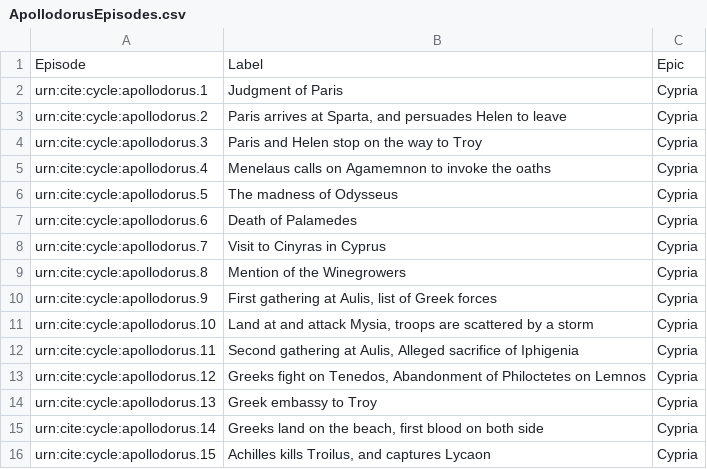
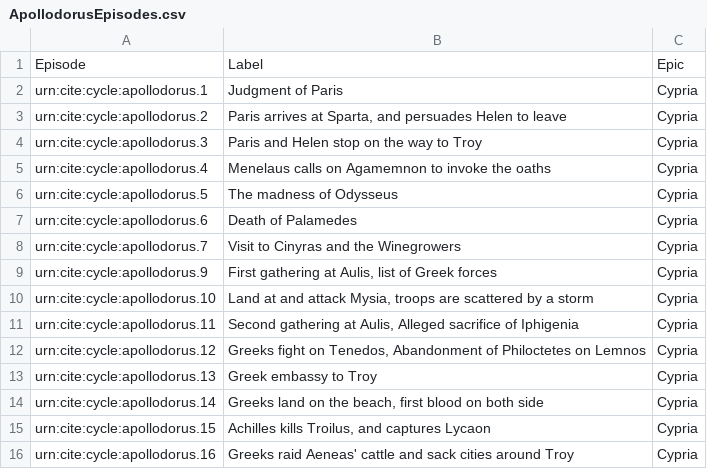
Before and after one commit to neelsmith/retelling, a CSV file: collections/ApollodorusEpisodes.csv, drawn as a sheet; only a part is shown; the shorter side is filled out with more unchanged rows.

Commit message:
Update ApollodorusEpisodes.csv

```diff
--- a/collections/ApollodorusEpisodes.csv
+++ b/collections/ApollodorusEpisodes.csv
@@ -7,4 +7,3 @@ urn:cite:cycle:apollodorus.5,"The madness of Odysseus",Cypria
 urn:cite:cycle:apollodorus.6,"Death of Palamedes",Cypria
-urn:cite:cycle:apollodorus.7,"Visit to Cinyras in Cyprus",Cypria
-urn:cite:cycle:apollodorus.8,"Mention of the Winegrowers",Cypria
+urn:cite:cycle:apollodorus.7,"Visit to Cinyras and the Winegrowers",Cypria
 urn:cite:cycle:apollodorus.9,"First gathering at Aulis, list of Greek forces",Cypria
```
